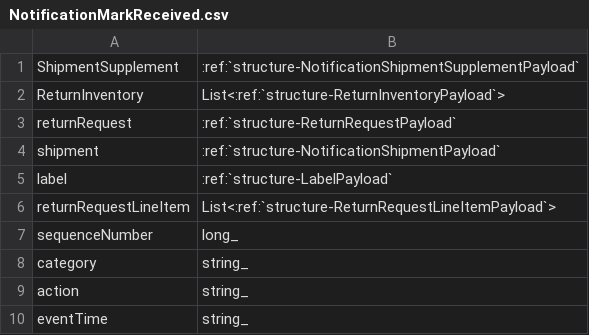
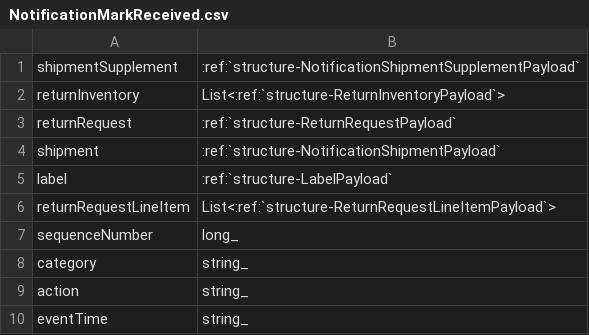
Before and after one commit to ReturnHelper/return-request-api-docs, a CSV file: source/models/Notification/NotificationMarkReceived.csv, drawn as a sheet.

Commit message:
update: RH1223 two new notifications

```diff
--- a/source/models/Notification/NotificationMarkReceived.csv
+++ b/source/models/Notification/NotificationMarkReceived.csv
@@ -1,3 +1,3 @@
-ShipmentSupplement, :ref:`structure-NotificationShipmentSupplementPayload`
-ReturnInventory, List<:ref:`structure-ReturnInventoryPayload`>
+shipmentSupplement, :ref:`structure-NotificationShipmentSupplementPayload`
+returnInventory, List<:ref:`structure-ReturnInventoryPayload`>
 returnRequest, :ref:`structure-ReturnRequestPayload`
```
Also changed, not shown: 3 other files.
